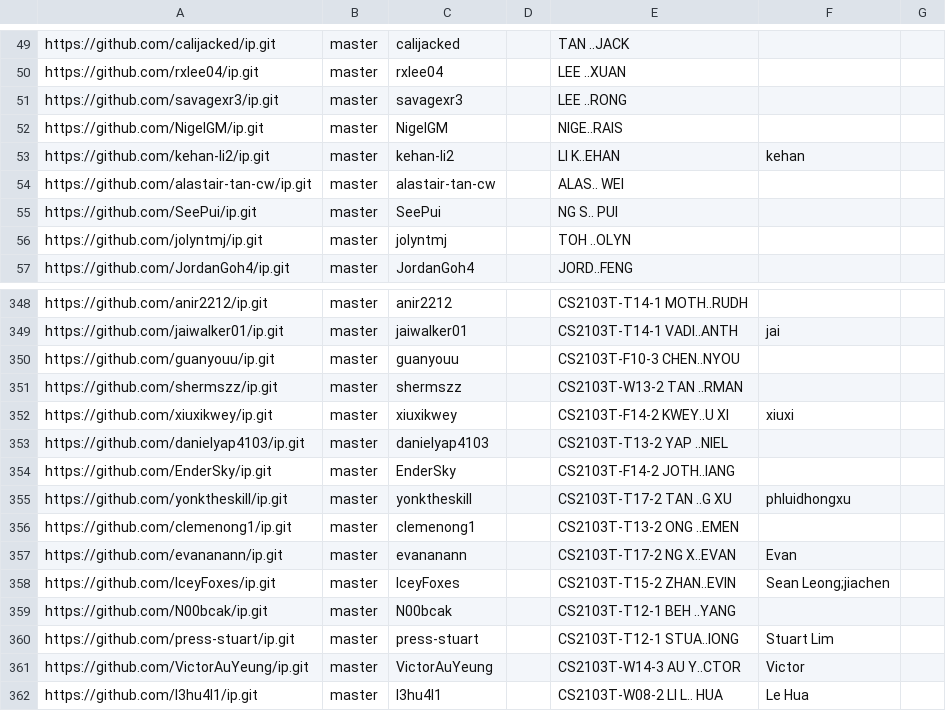
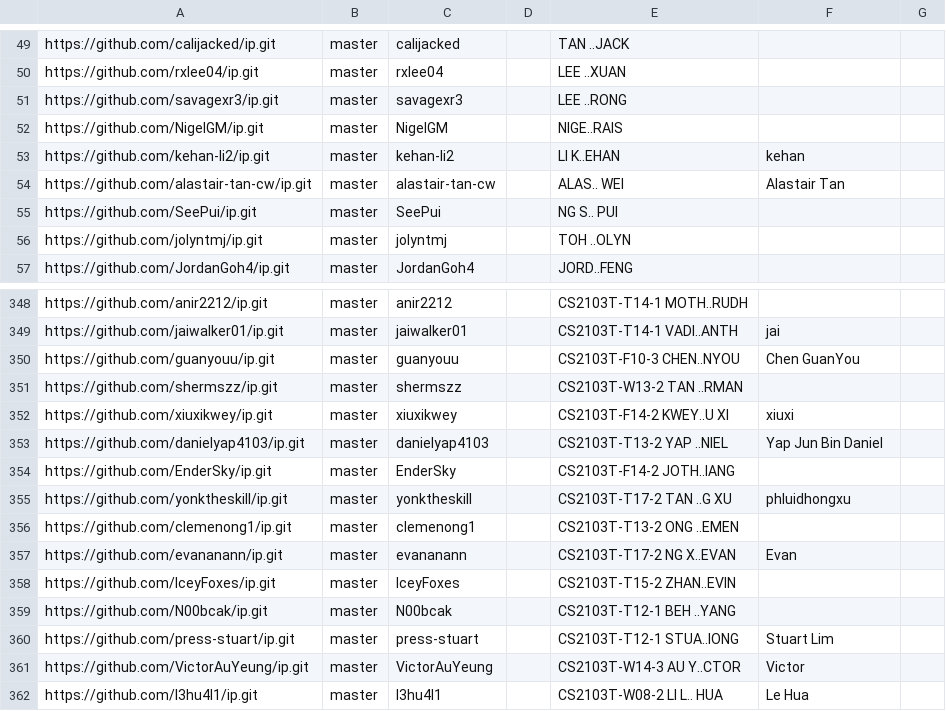
Before and after one commit to NUS-CS2103-AY2526-S2/ip-dashboard, a CSV file: config/author-config.csv, drawn as a sheet; only a part is shown, gaps mark what is left out.

Commit message:
Update configs

```diff
--- a/config/author-config.csv
+++ b/config/author-config.csv
@@ -53,3 +53,3 @@ https://github.com/NigelGM/ip.git,master,NigelGM,,NIGE..RAIS,,
 https://github.com/kehan-li2/ip.git,master,kehan-li2,,LI K..EHAN,kehan,
-https://github.com/alastair-tan-cw/ip.git,master,alastair-tan-cw,,ALAS.. WEI,,
+https://github.com/alastair-tan-cw/ip.git,master,alastair-tan-cw,,ALAS.. WEI,Alastair Tan,
 https://github.com/SeePui/ip.git,master,SeePui,,NG S.. PUI,,
@@ -349,6 +349,6 @@ https://github.com/anir2212/ip.git,master,anir2212,,CS2103T-T14-1 MOTH..RUDH,,
 https://github.com/jaiwalker01/ip.git,master,jaiwalker01,,CS2103T-T14-1 VADI..ANTH,jai,
-https://github.com/guanyouu/ip.git,master,guanyouu,,CS2103T-F10-3 CHEN..NYOU,,
+https://github.com/guanyouu/ip.git,master,guanyouu,,CS2103T-F10-3 CHEN..NYOU,Chen GuanYou,
 https://github.com/shermszz/ip.git,master,shermszz,,CS2103T-W13-2 TAN ..RMAN,,
 https://github.com/xiuxikwey/ip.git,master,xiuxikwey,,CS2103T-F14-2 KWEY..U XI,xiuxi,
-https://github.com/danielyap4103/ip.git,master,danielyap4103,,CS2103T-T13-2 YAP ..NIEL,,
+https://github.com/danielyap4103/ip.git,master,danielyap4103,,CS2103T-T13-2 YAP ..NIEL,Yap Jun Bin Daniel,
 https://github.com/EnderSky/ip.git,master,EnderSky,,CS2103T-F14-2 JOTH..IANG,,
@@ -357,3 +357,3 @@ https://github.com/clemenong1/ip.git,master,clemenong1,,CS2103T-T13-2 ONG ..EMEN
 https://github.com/evananann/ip.git,master,evananann,,CS2103T-T17-2 NG X..EVAN,Evan,
-https://github.com/IceyFoxes/ip.git,master,IceyFoxes,,CS2103T-T15-2 ZHAN..EVIN,Sean Leong;jiachen,
+https://github.com/IceyFoxes/ip.git,master,IceyFoxes,,CS2103T-T15-2 ZHAN..EVIN,,
 https://github.com/N00bcak/ip.git,master,N00bcak,,CS2103T-T12-1 BEH ..YANG,,
```
